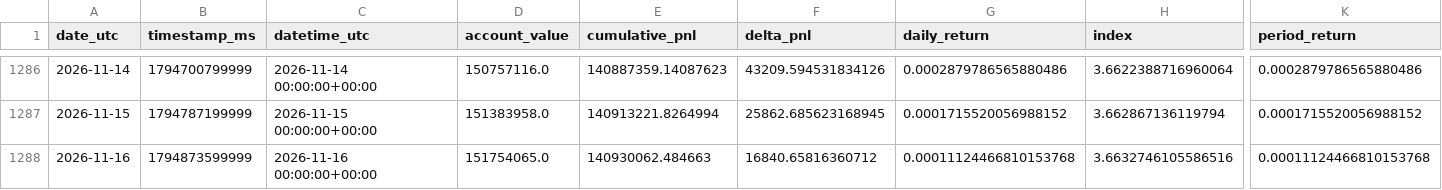
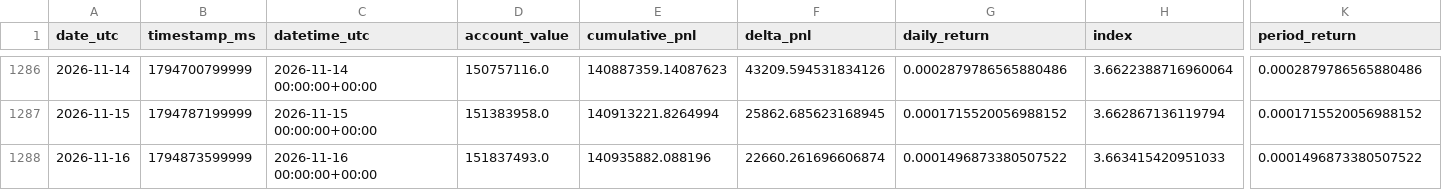
Before and after one commit to AndrejS-dev/HyperLiquid-HLP, a CSV file: hlp/data/hlp_daily_index.csv, drawn as a sheet; only a part is shown, gaps mark what is left out; the diff names each change by its address in the sheet, - before the commit and + after, or states it on an @@ line.

```diff
--- a/hlp/data/hlp_daily_index.csv
+++ b/hlp/data/hlp_daily_index.csv
-D1288 (account_value): 151754065.0
+D1288 (account_value): 151837493.0
-E1288 (cumulative_pnl): 140930062.484663
+E1288 (cumulative_pnl): 140935882.088196
-F1288 (delta_pnl): 16840.65816360712
+F1288 (delta_pnl): 22660.261696606874
-G1288 (daily_return): 0.00011124466810153768
+G1288 (daily_return): 0.0001496873380507522
-H1288 (index): 3.6632746105586516
+H1288 (index): 3.663415420951033
-K1288 (period_return): 0.00011124466810153768
+K1288 (period_return): 0.0001496873380507522
```
Also changed, not shown: hlp/data/hlp_index.csv, hlp/data/hlp_index_native.csv, 3 other files.
